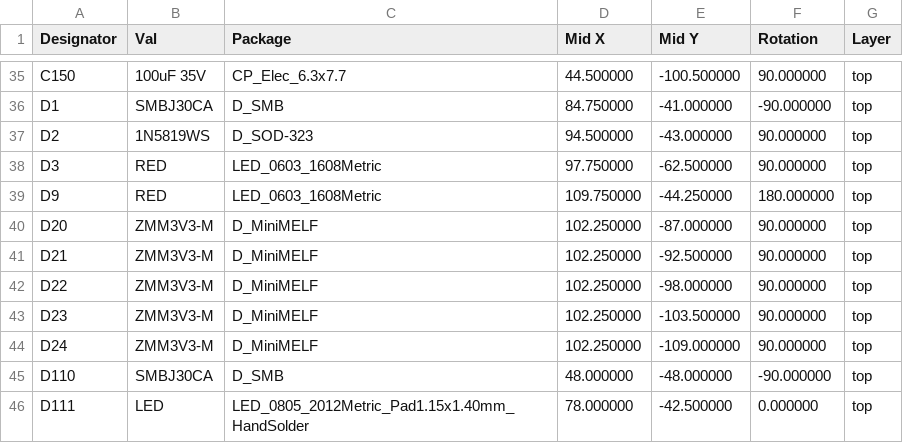
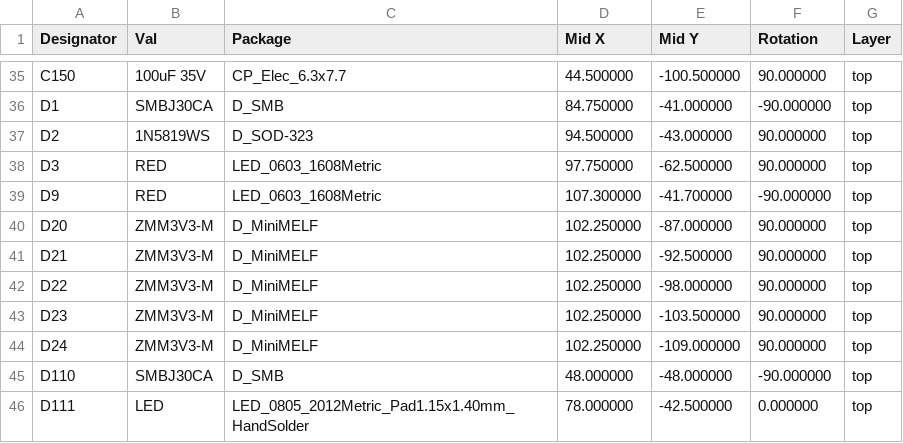
Before and after one commit to rappet/power-distribution, a CSV file: fab/buslight-top-pos.csv, drawn as a sheet; only a part is shown, gaps mark what is left out; the diff covers the shown part only.

```diff
--- a/fab/buslight-top-pos.csv
+++ b/fab/buslight-top-pos.csv
@@ -38,3 +38,3 @@ Designator,Val,Package,Mid X,Mid Y,Rotation,Layer
 "D3","RED","LED_0603_1608Metric",97.750000,-62.500000,90.000000,top
-"D9","RED","LED_0603_1608Metric",109.750000,-44.250000,180.000000,top
+"D9","RED","LED_0603_1608Metric",107.300000,-41.700000,-90.000000,top
 "D20","ZMM3V3-M","D_MiniMELF",102.250000,-87.000000,90.000000,top
```
Also changed, not shown: 6 added rows and 22 edited cells elsewhere in this file, 23 other files.
